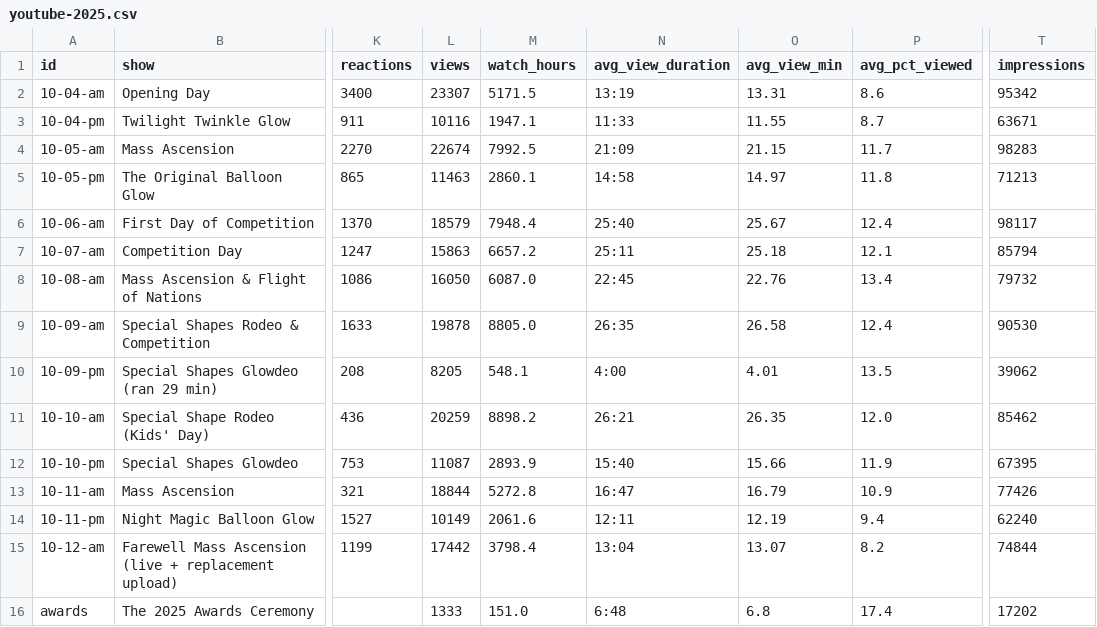
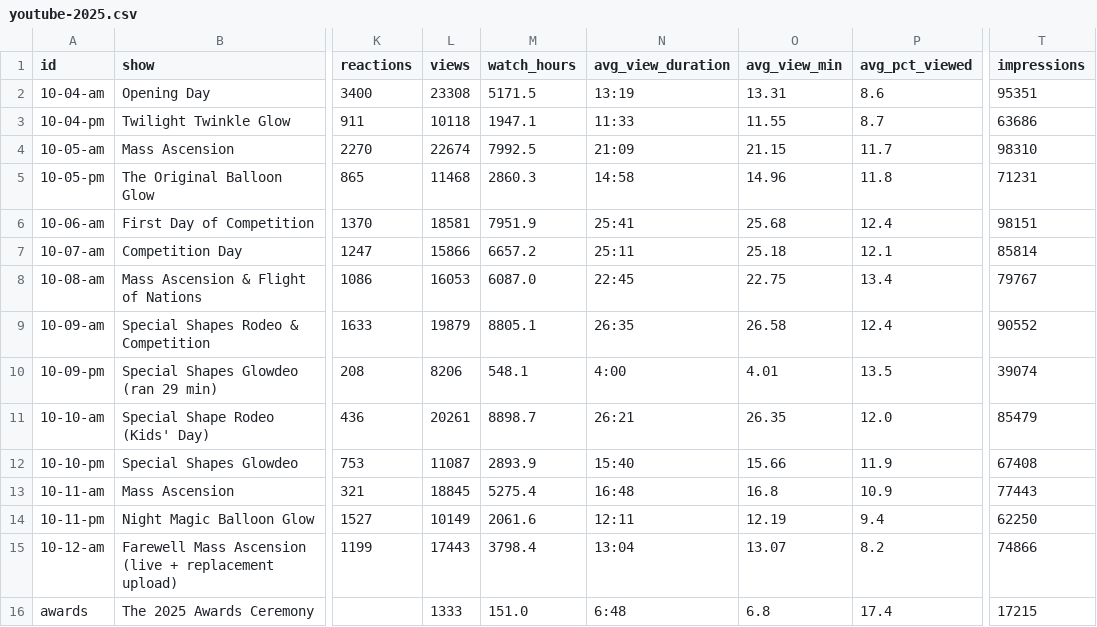
Before and after one commit to ktuley/bflive-stats, a CSV file: data/youtube-2025.csv, drawn as a sheet; only a part is shown, gaps mark what is left out; the diff names each change by its address in the sheet, - before the commit and + after, or states it on an @@ line.

```diff
--- a/data/youtube-2025.csv
+++ b/data/youtube-2025.csv
-L2 (views): 23307
+L2 (views): 23308
-T2 (impressions): 95342
+T2 (impressions): 95351
-L3 (views): 10116
+L3 (views): 10118
-T3 (impressions): 63671
+T3 (impressions): 63686
-T4 (impressions): 98283
+T4 (impressions): 98310
-L5 (views): 11463
+L5 (views): 11468
-M5 (watch_hours): 2860.1
+M5 (watch_hours): 2860.3
-O5 (avg_view_min): 14.97
+O5 (avg_view_min): 14.96
-T5 (impressions): 71213
+T5 (impressions): 71231
-L6 (views): 18579
+L6 (views): 18581
-M6 (watch_hours): 7948.4
+M6 (watch_hours): 7951.9
-N6 (avg_view_duration): 25:40
+N6 (avg_view_duration): 25:41
-O6 (avg_view_min): 25.67
+O6 (avg_view_min): 25.68
-T6 (impressions): 98117
+T6 (impressions): 98151
-L7 (views): 15863
+L7 (views): 15866
-T7 (impressions): 85794
+T7 (impressions): 85814
-L8 (views): 16050
+L8 (views): 16053
-O8 (avg_view_min): 22.76
+O8 (avg_view_min): 22.75
-T8 (impressions): 79732
+T8 (impressions): 79767
-L9 (views): 19878
+L9 (views): 19879
-M9 (watch_hours): 8805.0
+M9 (watch_hours): 8805.1
-T9 (impressions): 90530
+T9 (impressions): 90552
-L10 (views): 8205
+L10 (views): 8206
-T10 (impressions): 39062
+T10 (impressions): 39074
-L11 (views): 20259
+L11 (views): 20261
-M11 (watch_hours): 8898.2
+M11 (watch_hours): 8898.7
-T11 (impressions): 85462
+T11 (impressions): 85479
-T12 (impressions): 67395
+T12 (impressions): 67408
-L13 (views): 18844
+L13 (views): 18845
-M13 (watch_hours): 5272.8
+M13 (watch_hours): 5275.4
-N13 (avg_view_duration): 16:47
+N13 (avg_view_duration): 16:48
-O13 (avg_view_min): 16.79
+O13 (avg_view_min): 16.8
-T13 (impressions): 77426
+T13 (impressions): 77443
-T14 (impressions): 62240
+T14 (impressions): 62250
-L15 (views): 17442
+L15 (views): 17443
-T15 (impressions): 74844
+T15 (impressions): 74866
-T16 (impressions): 17202
+T16 (impressions): 17215
```
Also changed, not shown: data/youtube-2026.csv, 2 other files.
